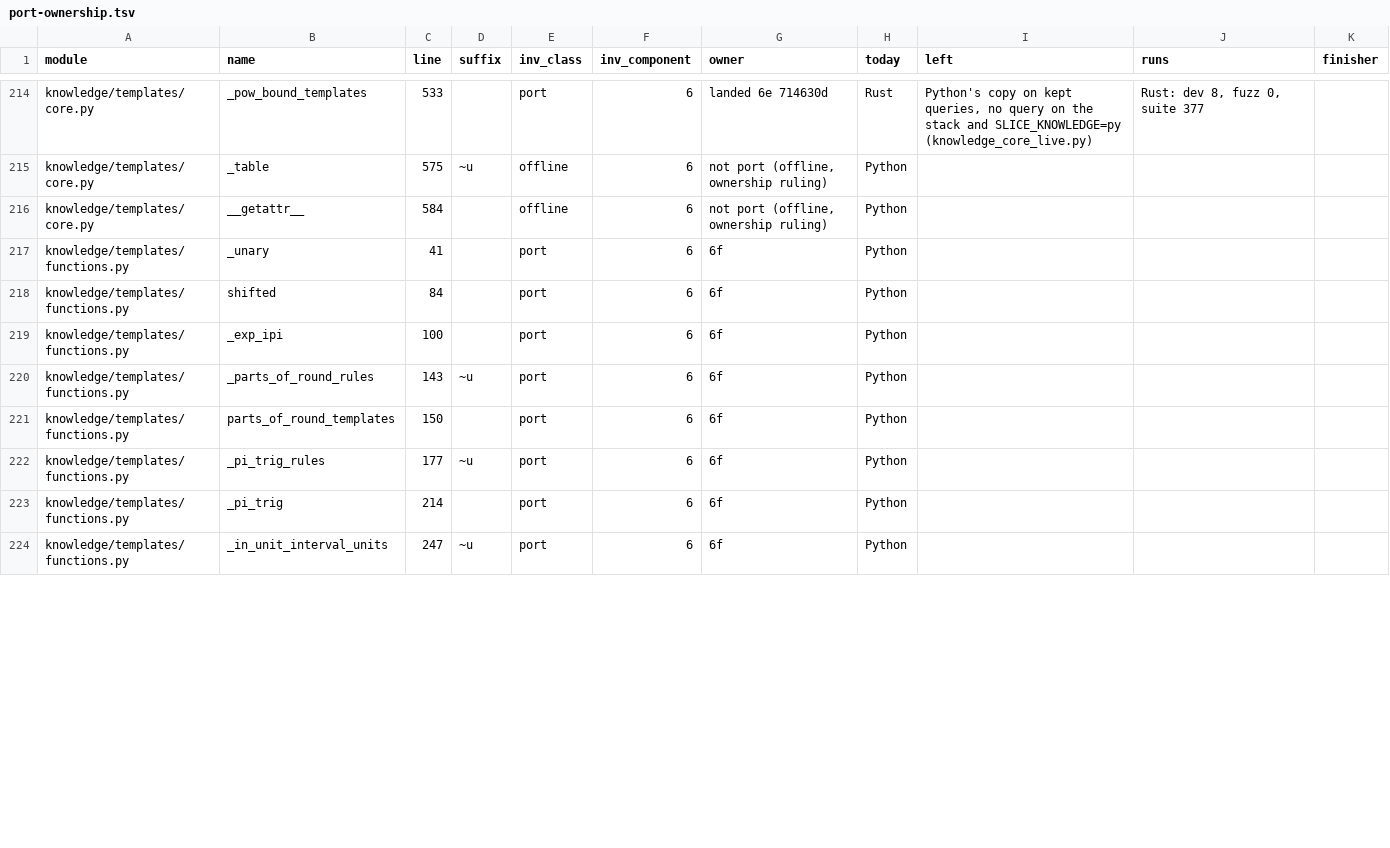
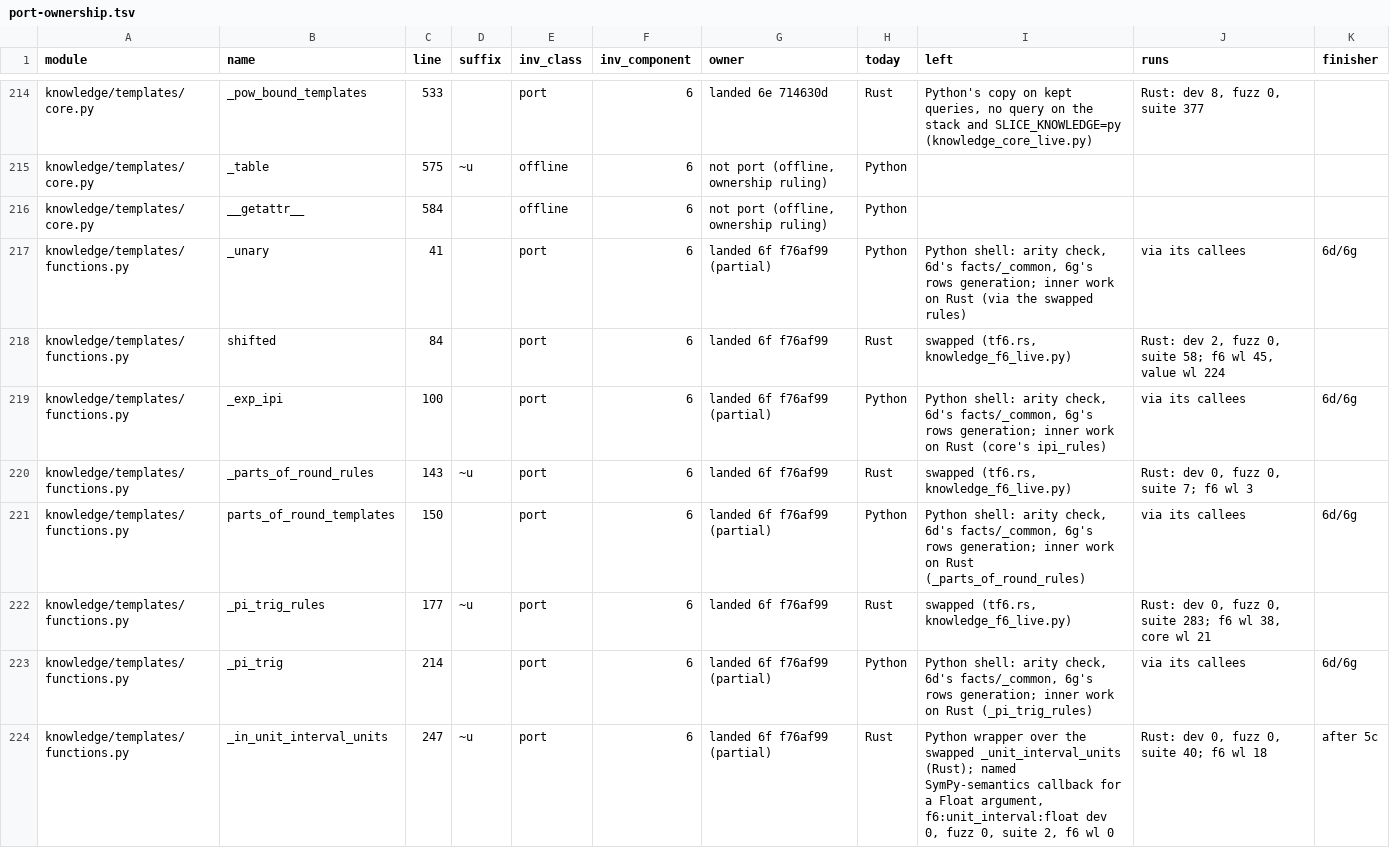
Before and after one commit to tilorc-bot/satassume, a TSV file: rust-spike/slice/results/port-ownership.tsv, drawn as a sheet; only a part is shown, gaps mark what is left out; the diff covers the shown part only.

```diff
--- a/rust-spike/slice/results/port-ownership.tsv
+++ b/rust-spike/slice/results/port-ownership.tsv
@@ -216,9 +216,9 @@ knowledge/templates/core.py	_table	575	~u	offline	6	not port (offline, ownership
 knowledge/templates/core.py	__getattr__	584		offline	6	not port (offline, ownership ruling)	Python			
-knowledge/templates/functions.py	_unary	41		port	6	6f	Python			
-knowledge/templates/functions.py	shifted	84		port	6	6f	Python			
-knowledge/templates/functions.py	_exp_ipi	100		port	6	6f	Python			
-knowledge/templates/functions.py	_parts_of_round_rules	143	~u	port	6	6f	Python			
-knowledge/templates/functions.py	parts_of_round_templates	150		port	6	6f	Python			
-knowledge/templates/functions.py	_pi_trig_rules	177	~u	port	6	6f	Python			
-knowledge/templates/functions.py	_pi_trig	214		port	6	6f	Python			
-knowledge/templates/functions.py	_in_unit_interval_units	247	~u	port	6	6f	Python			
+knowledge/templates/functions.py	_unary	41		port	6	landed 6f f76af99 (partial)	Python	Python shell: arity check, 6d's facts/_common, 6g's rows generation; inner work on Rust (via the swapped rules)	via its callees	6d/6g
+knowledge/templates/functions.py	shifted	84		port	6	landed 6f f76af99	Rust	swapped (tf6.rs, knowledge_f6_live.py)	Rust: dev 2, fuzz 0, suite 58; f6 wl 45, value wl 224	
+knowledge/templates/functions.py	_exp_ipi	100		port	6	landed 6f f76af99 (partial)	Python	Python shell: arity check, 6d's facts/_common, 6g's rows generation; inner work on Rust (core's ipi_rules)	via its callees	6d/6g
+knowledge/templates/functions.py	_parts_of_round_rules	143	~u	port	6	landed 6f f76af99	Rust	swapped (tf6.rs, knowledge_f6_live.py)	Rust: dev 0, fuzz 0, suite 7; f6 wl 3	
+knowledge/templates/functions.py	parts_of_round_templates	150		port	6	landed 6f f76af99 (partial)	Python	Python shell: arity check, 6d's facts/_common, 6g's rows generation; inner work on Rust (_parts_of_round_rules)	via its callees	6d/6g
+knowledge/templates/functions.py	_pi_trig_rules	177	~u	port	6	landed 6f f76af99	Rust	swapped (tf6.rs, knowledge_f6_live.py)	Rust: dev 0, fuzz 0, suite 283; f6 wl 38, core wl 21	
+knowledge/templates/functions.py	_pi_trig	214		port	6	landed 6f f76af99 (partial)	Python	Python shell: arity check, 6d's facts/_common, 6g's rows generation; inner work on Rust (_pi_trig_rules)	via its callees	6d/6g
+knowledge/templates/functions.py	_in_unit_interval_units	247	~u	port	6	landed 6f f76af99 (partial)	Rust	Python wrapper over the swapped _unit_interval_units (Rust); named SymPy-semantics callback for a Float argument, f6:unit_interval:float dev 0, fuzz 0, suite 2, f6 wl 0	Rust: dev 0, fuzz 0, suite 40; f6 wl 18	after 5c
```
Also changed, not shown: 66 edited cells elsewhere in this file, 1 other file.
